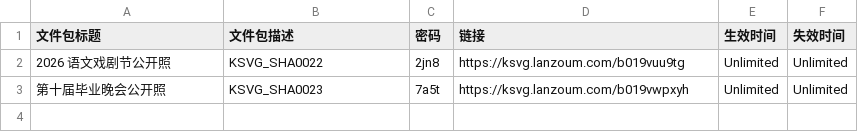
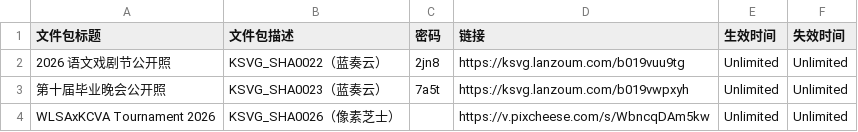
Before and after one commit to KCIS-KSVG/Pages, a CSV file: assets/media.csv, drawn as a sheet.

```diff
--- a/assets/media.csv
+++ b/assets/media.csv
@@ -1,3 +1,4 @@
 文件包标题,文件包描述,密码,链接,生效时间,失效时间
-2026 语文戏剧节公开照,KSVG_SHA0022,2jn8,https://ksvg.lanzoum.com/b019vuu9tg,Unlimited,Unlimited
-第十届毕业晚会公开照,KSVG_SHA0023,7a5t,https://ksvg.lanzoum.com/b019vwpxyh,Unlimited,Unlimited
+2026 语文戏剧节公开照,KSVG_SHA0022（蓝奏云）,2jn8,https://ksvg.lanzoum.com/b019vuu9tg,Unlimited,Unlimited
+第十届毕业晚会公开照,KSVG_SHA0023（蓝奏云）,7a5t,https://ksvg.lanzoum.com/b019vwpxyh,Unlimited,Unlimited
+WLSAxKCVA Tournament 2026,KSVG_SHA0026（像素芝士）,,https://v.pixcheese.com/s/WbncqDAm5kw,Unlimited,Unlimited
```
Also changed, not shown: 5 other files.
